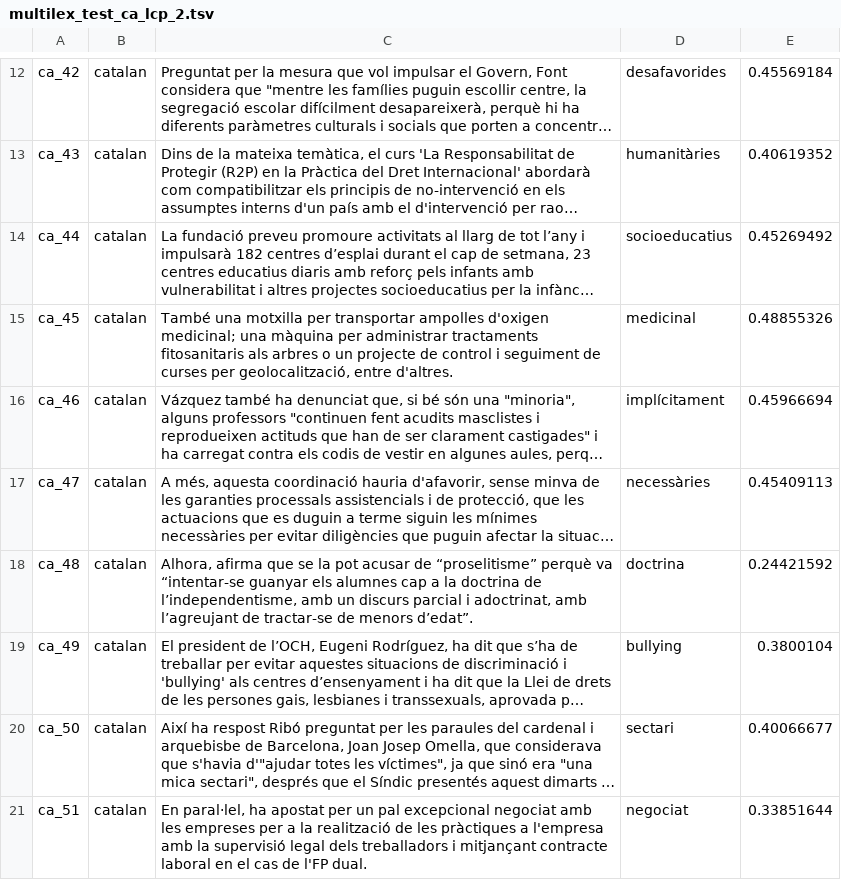
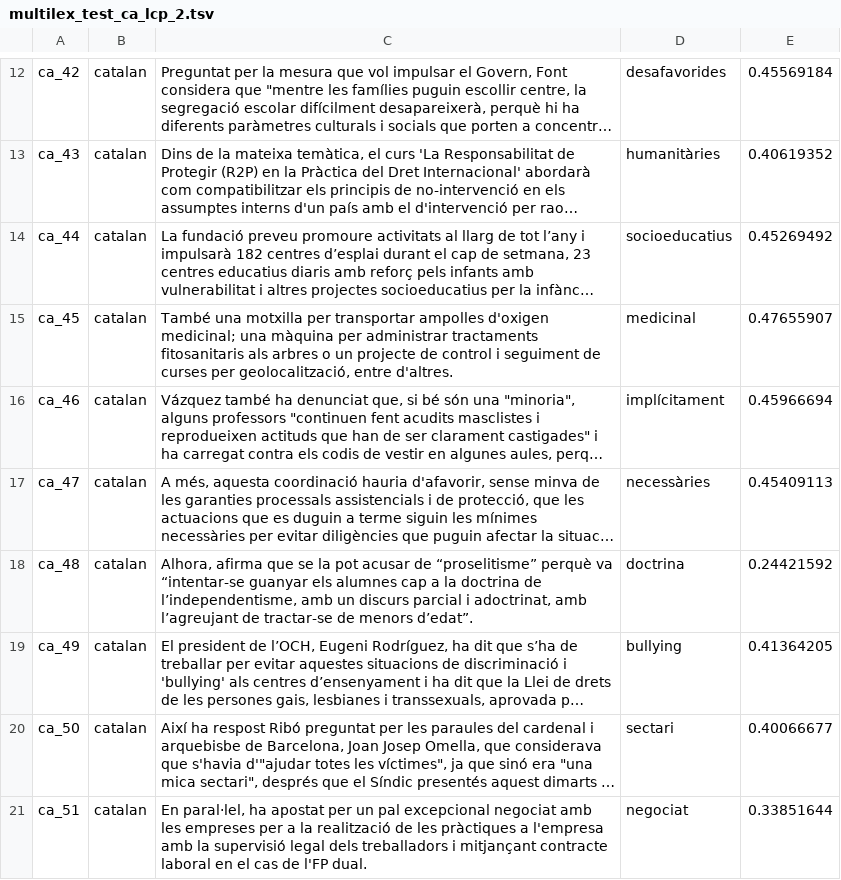
Before and after one commit to senisioi/MLSP_Participants, a TSV file: Archaeology/multilex_test_ca_lcp_2.tsv, drawn as a sheet; only a part is shown, gaps mark what is left out; long unchanged cells end in …; the diff covers the shown part only; the diff names each change by its address in the sheet, - before the commit and + after, or states it on an @@ line.

```diff
--- a/Archaeology/multilex_test_ca_lcp_2.tsv
+++ b/Archaeology/multilex_test_ca_lcp_2.tsv
-E15: 0.48855326
+E15: 0.47655907
-E19: 0.3800104
+E19: 0.41364205
```
Also changed, not shown: 27 edited cells elsewhere in this file, Archaeology/multilex_test_de_lcp_2.tsv, Archaeology/multilex_test_es_lcp_2.tsv, 13 other files.
